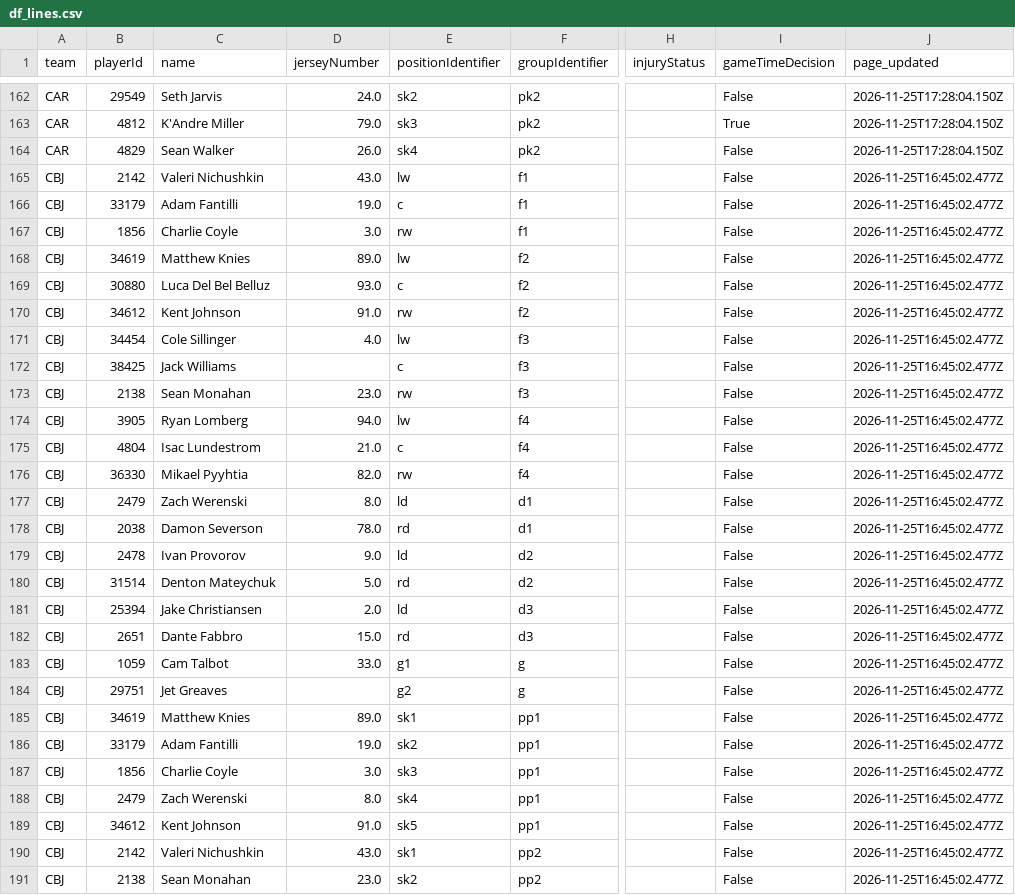
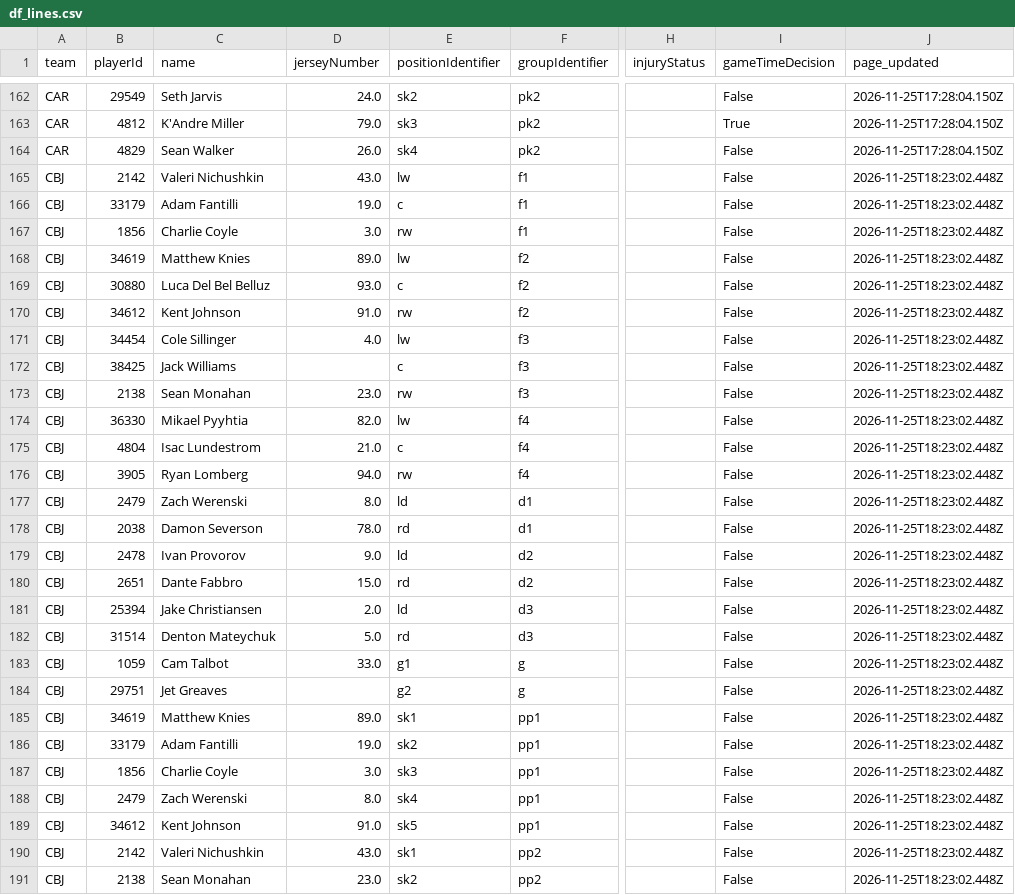
Before and after one commit to qtc8m722n9-dot/nhl-bettings-pipeline, a CSV file: data/raw/2026-11-25/df_lines.csv, drawn as a sheet; only a part is shown, gaps mark what is left out; the diff covers the shown part only; the diff names each change by its address in the sheet, - before the commit and + after, or states it on an @@ line.

```diff
--- a/data/raw/2026-11-25/df_lines.csv
+++ b/data/raw/2026-11-25/df_lines.csv
-J165:J191 (page_updated): 2026-11-25T16:45:02.477Z
+J165:J191 (page_updated): 2026-11-25T18:23:02.448Z
-B174 (playerId): 3905
+B174 (playerId): 36330
-C174 (name): Ryan Lomberg
+C174 (name): Mikael Pyyhtia
-D174 (jerseyNumber): 94.0
+D174 (jerseyNumber): 82.0
-B176 (playerId): 36330
+B176 (playerId): 3905
-C176 (name): Mikael Pyyhtia
+C176 (name): Ryan Lomberg
-D176 (jerseyNumber): 82.0
+D176 (jerseyNumber): 94.0
-B180 (playerId): 31514
+B180 (playerId): 2651
-C180 (name): Denton Mateychuk
+C180 (name): Dante Fabbro
-D180 (jerseyNumber): 5.0
+D180 (jerseyNumber): 15.0
-B182 (playerId): 2651
+B182 (playerId): 31514
-C182 (name): Dante Fabbro
+C182 (name): Denton Mateychuk
-D182 (jerseyNumber): 15.0
+D182 (jerseyNumber): 5.0
```
Also changed, not shown: 1 removed row and 133 edited cells elsewhere in this file, data/raw/2026-11-25/injuries.csv, data/slates/2026-11-25.csv, 22 other files.
